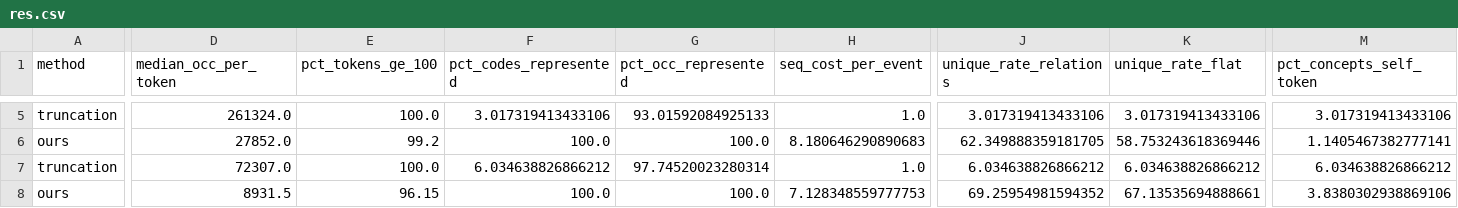
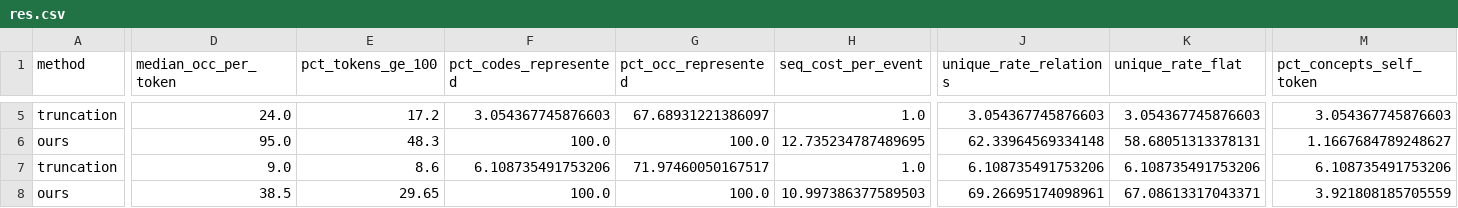
Before and after one commit to yy-suisse/greedy_tree_tokenizer, a CSV file: res.csv, drawn as a sheet; only a part is shown, gaps mark what is left out; the diff covers the shown part only; the diff names each change by its address in the sheet, - before the commit and + after, or states it on an @@ line.

```diff
--- a/res.csv
+++ b/res.csv
-D5 (median_occ_per_token): 261324.0
+D5 (median_occ_per_token): 24.0
-E5 (pct_tokens_ge_100): 100.0
+E5 (pct_tokens_ge_100): 17.2
-F5 (pct_codes_represented): 3.017319413433106
+F5 (pct_codes_represented): 3.054367745876603
-G5 (pct_occ_represented): 93.01592084925133
+G5 (pct_occ_represented): 67.68931221386097
-J5 (unique_rate_relations): 3.017319413433106
+J5 (unique_rate_relations): 3.054367745876603
-K5 (unique_rate_flat): 3.017319413433106
+K5 (unique_rate_flat): 3.054367745876603
-M5 (pct_concepts_self_token): 3.017319413433106
+M5 (pct_concepts_self_token): 3.054367745876603
-D6 (median_occ_per_token): 27852.0
+D6 (median_occ_per_token): 95.0
-E6 (pct_tokens_ge_100): 99.2
+E6 (pct_tokens_ge_100): 48.3
-H6 (seq_cost_per_event): 8.180646290890683
+H6 (seq_cost_per_event): 12.735234787489695
-J6 (unique_rate_relations): 62.349888359181705
+J6 (unique_rate_relations): 62.33964569334148
-K6 (unique_rate_flat): 58.753243618369446
+K6 (unique_rate_flat): 58.68051313378131
-M6 (pct_concepts_self_token): 1.1405467382777141
+M6 (pct_concepts_self_token): 1.1667684789248627
-D7 (median_occ_per_token): 72307.0
+D7 (median_occ_per_token): 9.0
-E7 (pct_tokens_ge_100): 100.0
+E7 (pct_tokens_ge_100): 8.6
-F7 (pct_codes_represented): 6.034638826866212
+F7 (pct_codes_represented): 6.108735491753206
-G7 (pct_occ_represented): 97.74520023280314
+G7 (pct_occ_represented): 71.97460050167517
-J7 (unique_rate_relations): 6.034638826866212
+J7 (unique_rate_relations): 6.108735491753206
-K7 (unique_rate_flat): 6.034638826866212
+K7 (unique_rate_flat): 6.108735491753206
-M7 (pct_concepts_self_token): 6.034638826866212
+M7 (pct_concepts_self_token): 6.108735491753206
-D8 (median_occ_per_token): 8931.5
+D8 (median_occ_per_token): 38.5
-E8 (pct_tokens_ge_100): 96.15
+E8 (pct_tokens_ge_100): 29.65
-H8 (seq_cost_per_event): 7.128348559777753
+H8 (seq_cost_per_event): 10.997386377589503
-J8 (unique_rate_relations): 69.25954981594352
+J8 (unique_rate_relations): 69.26695174098961
-K8 (unique_rate_flat): 67.13535694888661
+K8 (unique_rate_flat): 67.08613317043371
-M8 (pct_concepts_self_token): 3.8380302938869106
+M8 (pct_concepts_self_token): 3.921808185705559
```
Also changed, not shown: 123 edited cells elsewhere in this file, 9 other files.
